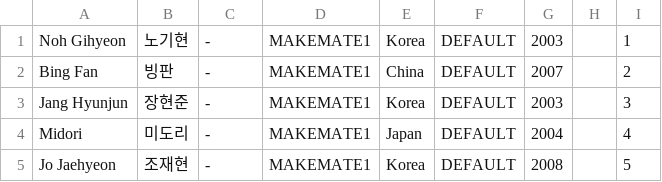
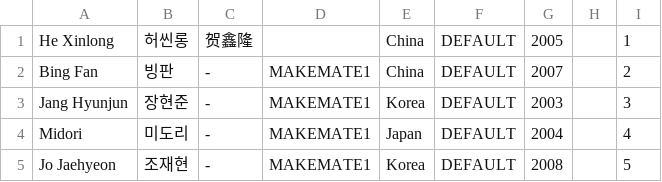
Before and after one commit to planetChomerace/planetChomerace.github.io, a CSV file: trainee_info.csv, drawn as a sheet; only a part is shown.

Commit message:
Update trainee_info.csv
test w trainee 1

```diff
--- a/trainee_info.csv
+++ b/trainee_info.csv
@@ -1,2 +1,2 @@
-Noh Gihyeon,노기현,-,MAKEMATE1,Korea,DEFAULT,2003,,1
+He Xinlong,허씬롱,贺鑫隆,,China,DEFAULT,2005,,1
 Bing Fan,빙판,-,MAKEMATE1,China,DEFAULT,2007,,2
```
